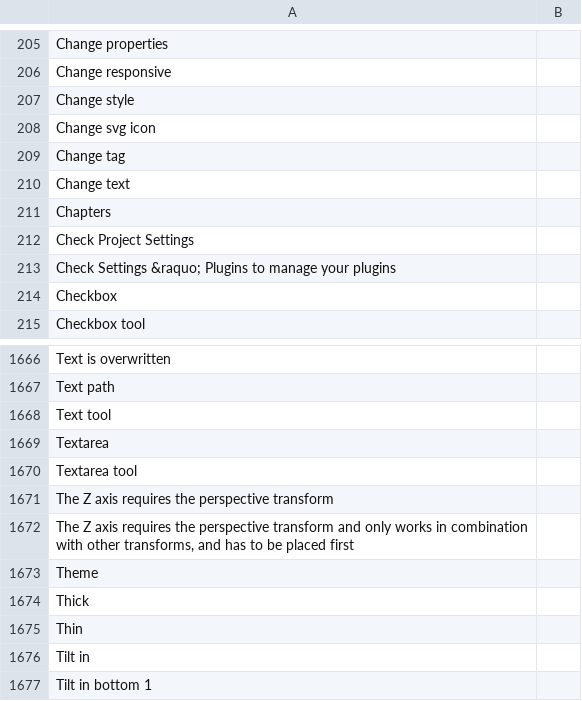
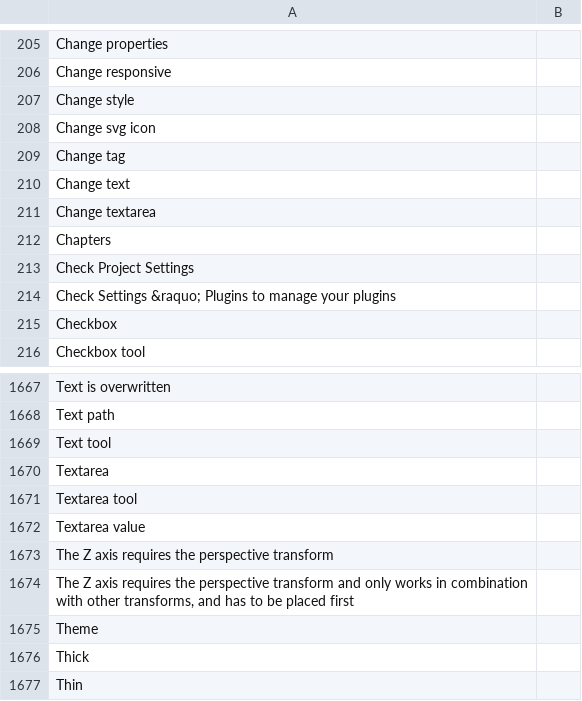
Before and after one commit to desech/desech-studio, a CSV file: build/i18n/ro.csv, drawn as a sheet; only a part is shown, gaps mark what is left out; the shorter side is filled out with more unchanged rows; the diff names each change by its address in the sheet, - before the commit and + after, or states it on an @@ line.

Commit message:
textarea inner

```diff
--- a/build/i18n/ro.csv
+++ b/build/i18n/ro.csv
+row 211: Change textarea
+row 1672: Textarea value
```
Also changed, not shown: build/i18n/template.csv, 12 other files.
